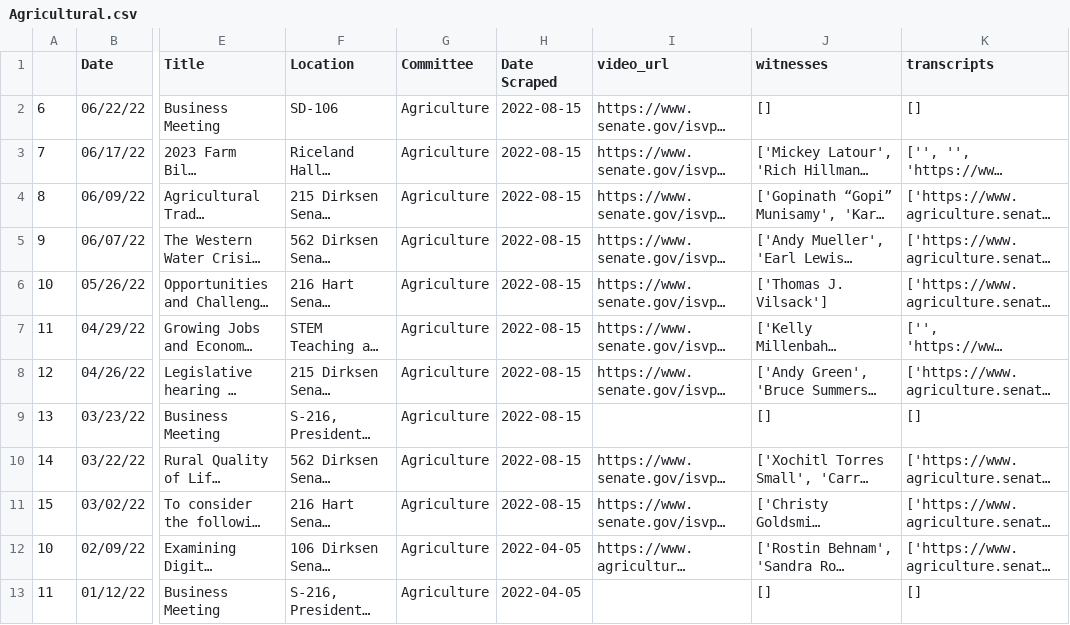
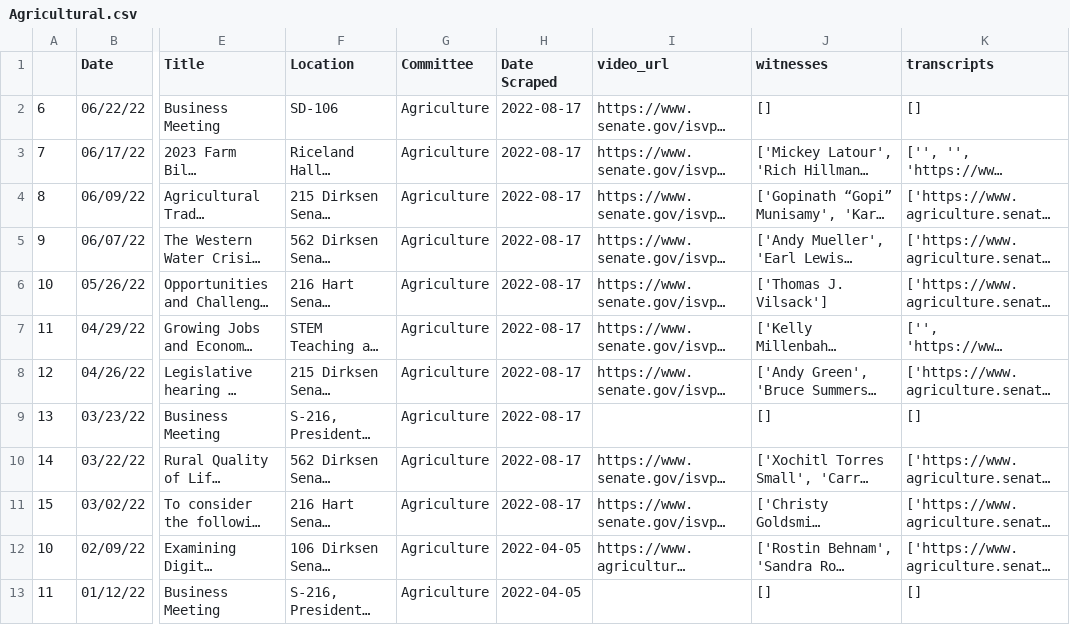
Before and after one commit to Leschonander/SenateVideoScraper, a CSV file: SenateVideoFiles/Agricultural.csv, drawn as a sheet; only a part is shown, gaps mark what is left out; long unchanged cells end in …; the diff names each change by its address in the sheet, - before the commit and + after, or states it on an @@ line.

```diff
--- a/SenateVideoFiles/Agricultural.csv
+++ b/SenateVideoFiles/Agricultural.csv
-H2:H11 (Date Scraped): 2022-08-15
+H2:H11 (Date Scraped): 2022-08-17
```
Also changed, not shown: SenateVideoFiles/Armed.csv, SenateVideoFiles/Banking.csv, 16 other files.
